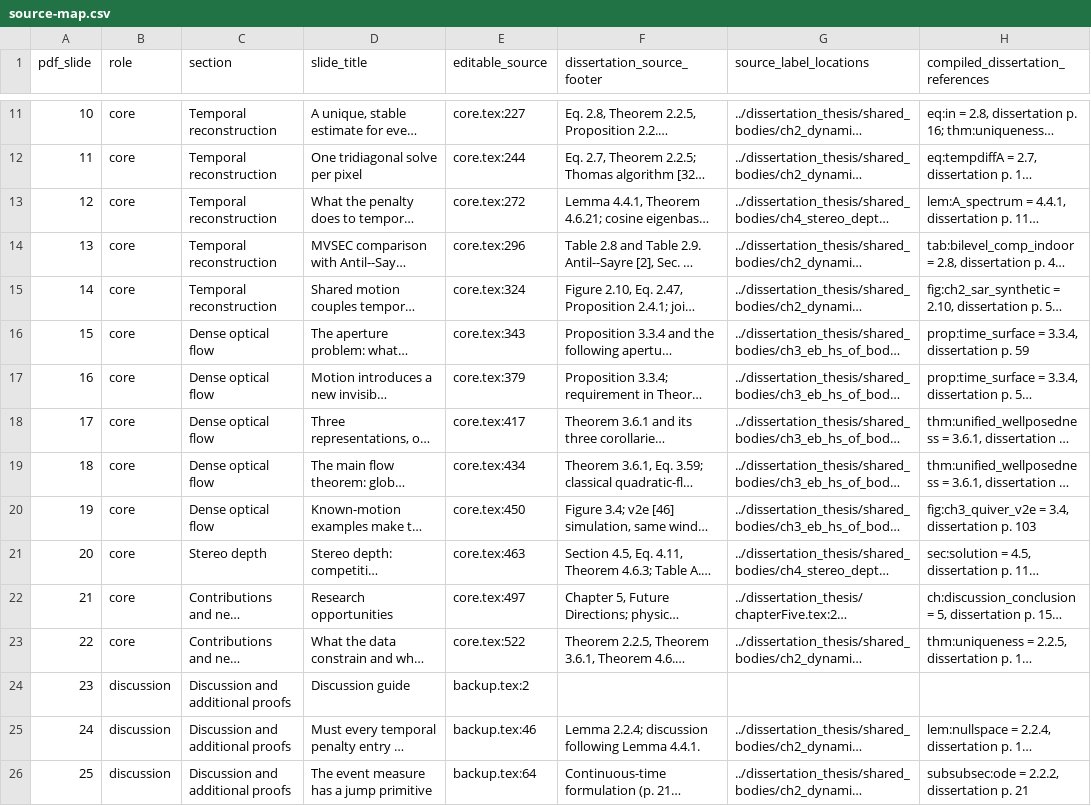
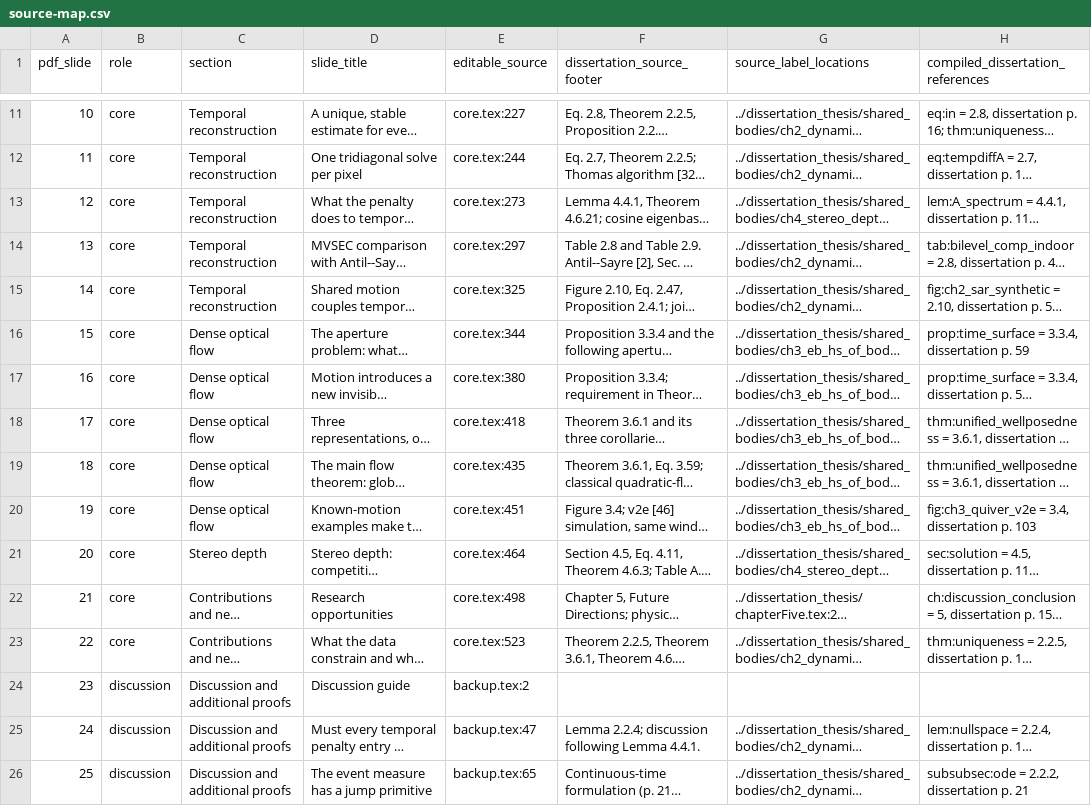
Before and after one commit to 8248902/dissertation_defense, a CSV file: source-map.csv, drawn as a sheet; only a part is shown, gaps mark what is left out; long unchanged cells end in …; the diff covers the shown part only; the diff names each change by its address in the sheet, - before the commit and + after, or states it on an @@ line.

```diff
--- a/source-map.csv
+++ b/source-map.csv
-E13 (editable_source): core.tex:272
+E13 (editable_source): core.tex:273
-E14 (editable_source): core.tex:296
+E14 (editable_source): core.tex:297
-E15 (editable_source): core.tex:324
+E15 (editable_source): core.tex:325
-E16 (editable_source): core.tex:343
+E16 (editable_source): core.tex:344
-E17 (editable_source): core.tex:379
+E17 (editable_source): core.tex:380
-E18 (editable_source): core.tex:417
+E18 (editable_source): core.tex:418
-E19 (editable_source): core.tex:434
+E19 (editable_source): core.tex:435
-E20 (editable_source): core.tex:450
+E20 (editable_source): core.tex:451
-E21 (editable_source): core.tex:463
+E21 (editable_source): core.tex:464
-E22 (editable_source): core.tex:497
+E22 (editable_source): core.tex:498
-E23 (editable_source): core.tex:522
+E23 (editable_source): core.tex:523
-E25 (editable_source): backup.tex:46
+E25 (editable_source): backup.tex:47
-E26 (editable_source): backup.tex:64
+E26 (editable_source): backup.tex:65
```
Also changed, not shown: 1 added row, 84 edited cells and row numbers in column A elsewhere in this file, anki/defense-oral.tsv, 19 other files.
